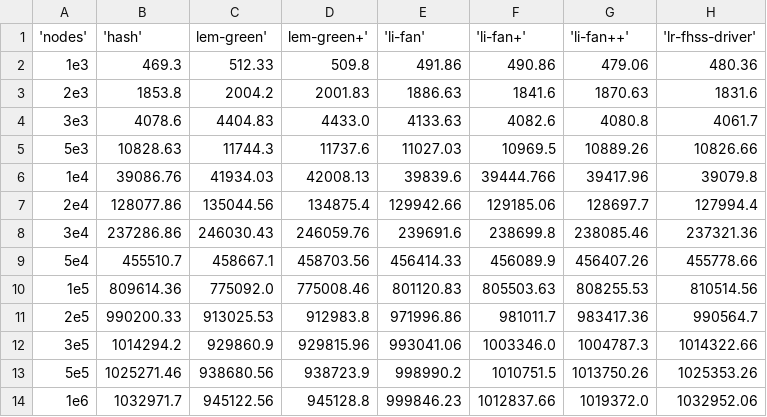
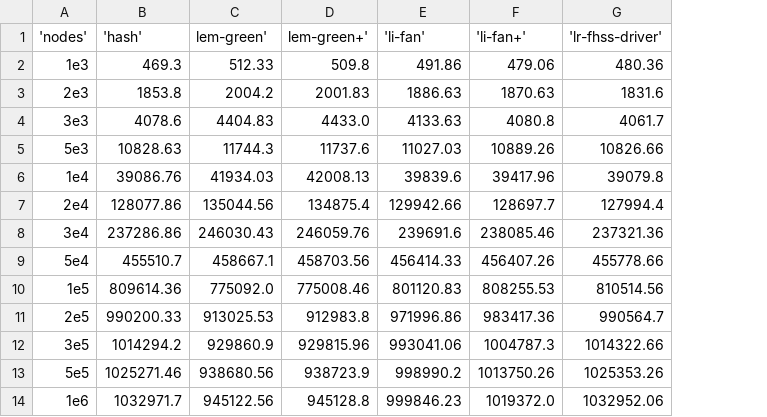
Before and after one commit to diegomm6/lr-fhss_seq-families, a CSV file: data.csv, drawn as a sheet; removed rows and columns are numbered as before the commit, all else as after; the diff names each change by its address in the sheet, - before the commit and + after, or states it on an @@ line.

```diff
--- a/data.csv
+++ b/data.csv
-column F ('li-fan+'), rows 2-14: 490.86 | 1841.6 | 4082.6 | 10969.5 | 39444.766 | 129185.06 | 238699.8 | 456089.9 | 805503.63 | 981011.7 | 1003346.0 | 1010751.5 | 1012837.66
-F1: 'li-fan++'
+F1: 'li-fan+'
```
Also changed, not shown: 4 other files.
